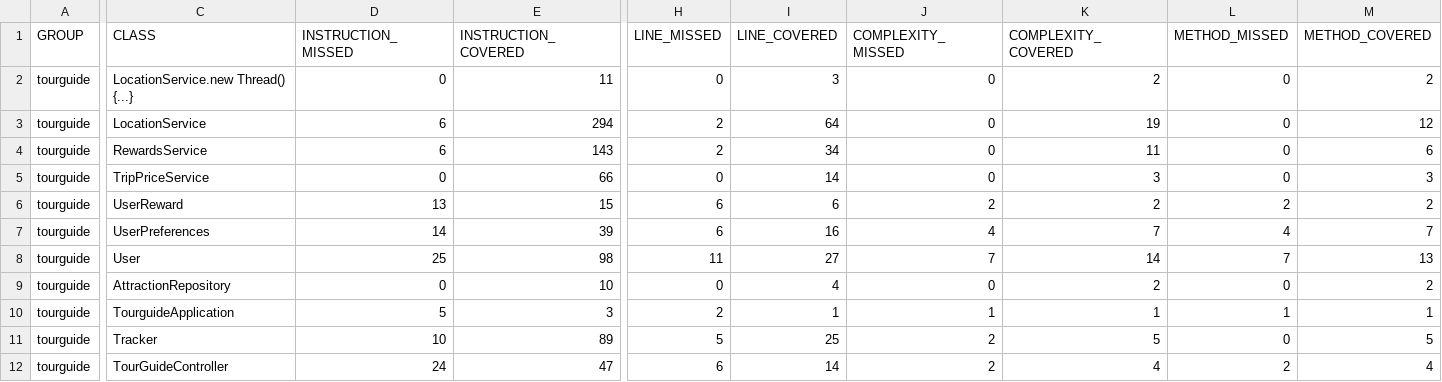
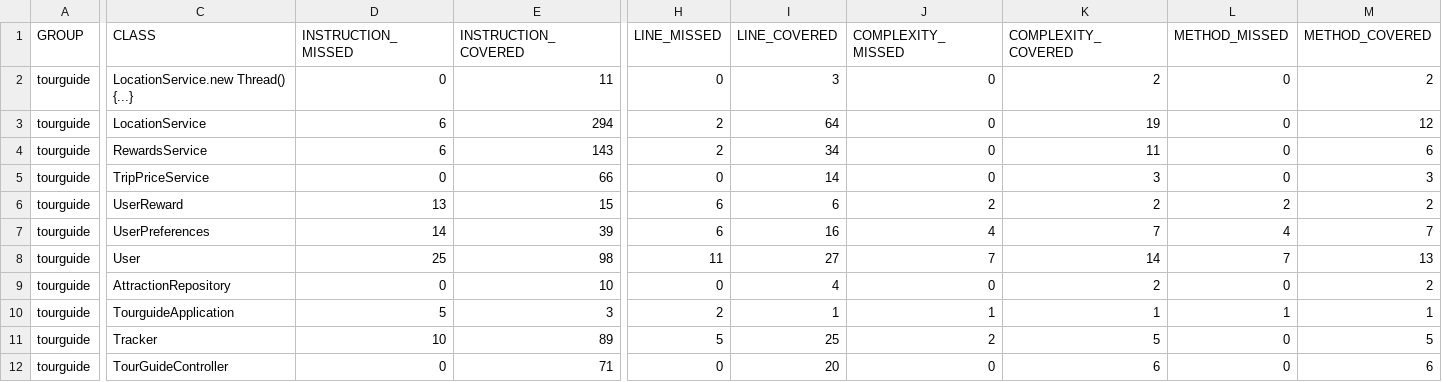
Before and after one commit to Isilud/Project_8, a CSV file: jacoco.csv, drawn as a sheet; only a part is shown, gaps mark what is left out; the diff names each change by its address in the sheet, - before the commit and + after, or states it on an @@ line.

```diff
--- a/jacoco.csv
+++ b/jacoco.csv
-D12 (INSTRUCTION_MISSED): 24
+D12 (INSTRUCTION_MISSED): 0
-E12 (INSTRUCTION_COVERED): 47
+E12 (INSTRUCTION_COVERED): 71
-H12 (LINE_MISSED): 6
+H12 (LINE_MISSED): 0
-I12 (LINE_COVERED): 14
+I12 (LINE_COVERED): 20
-J12 (COMPLEXITY_MISSED): 2
+J12 (COMPLEXITY_MISSED): 0
-K12 (COMPLEXITY_COVERED): 4
+K12 (COMPLEXITY_COVERED): 6
-L12 (METHOD_MISSED): 2
+L12 (METHOD_MISSED): 0
-M12 (METHOD_COVERED): 4
+M12 (METHOD_COVERED): 6
```
Also changed, not shown: 7 other files.
